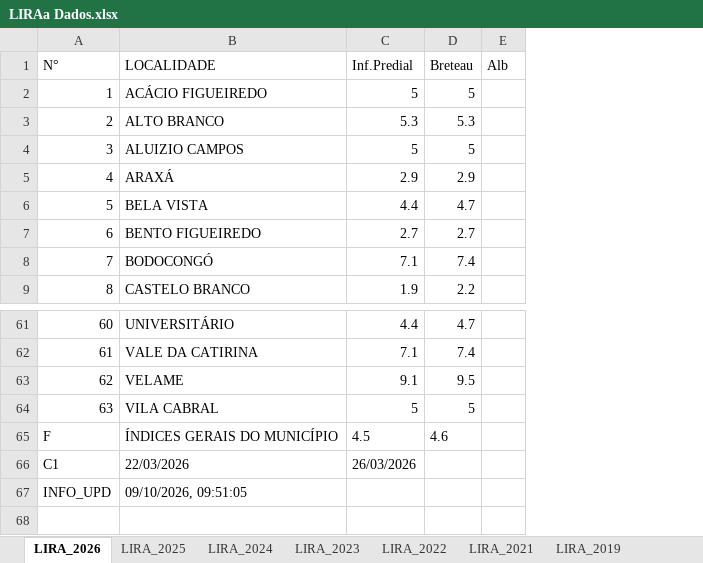
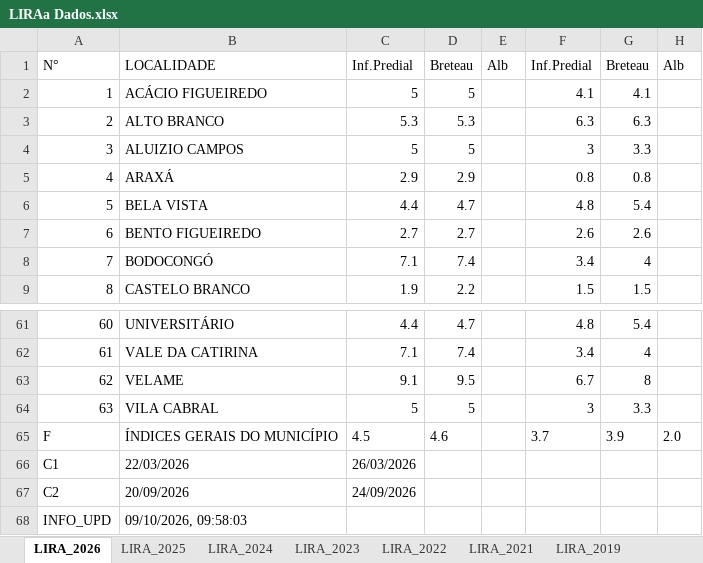
Before and after one commit to EdivanS96/PET-Saude-Digital-GAT-5, an Excel workbook: docs/LIRAa Dados.xlsx, sheet LIRA_2026, drawn as a sheet; only a part is shown, gaps mark what is left out; values as stored, in another font and other column widths than the file's, no borders; addresses are those after the commit; the diff names each change by its address in the sheet, - before the commit and + after, or states it on an @@ line.

Commit message:
Atualização da planilha LIRAa via Painel Administrativo

```diff
--- a/docs/LIRAa Dados.xlsx (sheet LIRA_2026)
+++ b/docs/LIRAa Dados.xlsx (sheet LIRA_2026)
+column F, rows 1-9: Inf.Predial | 4.1 | 6.3 | 3 | 0.8 | 4.8 | 2.6 | 3.4 | 1.5; rows 61-65: 4.8 | 3.4 | 6.7 | 3 | 3.7
+column G, rows 1-9: Breteau | 4.1 | 6.3 | 3.3 | 0.8 | 5.4 | 2.6 | 4 | 1.5; rows 61-65: 5.4 | 4 | 8 | 3.3 | 3.9
+column H, row 1: Alb; row 65: 2.0
+row 67: C2 | 20/09/2026 | 24/09/2026
-B68: 09/10/2026, 09:51:05
+B68: 09/10/2026, 09:58:03
```
Also changed, not shown: sheet LIRA_2016, sheet LIRA_2017, sheet LIRA_2024, sheet LIRA_2022, sheet LIRA_2019, sheet LIRA_2018, 4 more sheets.
